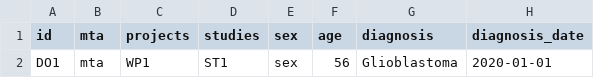
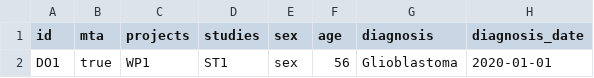
Before and after one commit to dkfz-unite/unite, a TSV file: Unite.Web/Client/public/templates/donors.tsv, drawn as a sheet; only a part is shown; the diff names each change by its address in the sheet, - before the commit and + after, or states it on an @@ line.

Commit message:
Update donors template tsv

```diff
--- a/Unite.Web/Client/public/templates/donors.tsv
+++ b/Unite.Web/Client/public/templates/donors.tsv
-B2 (mta): mta
+B2 (mta): true
```
